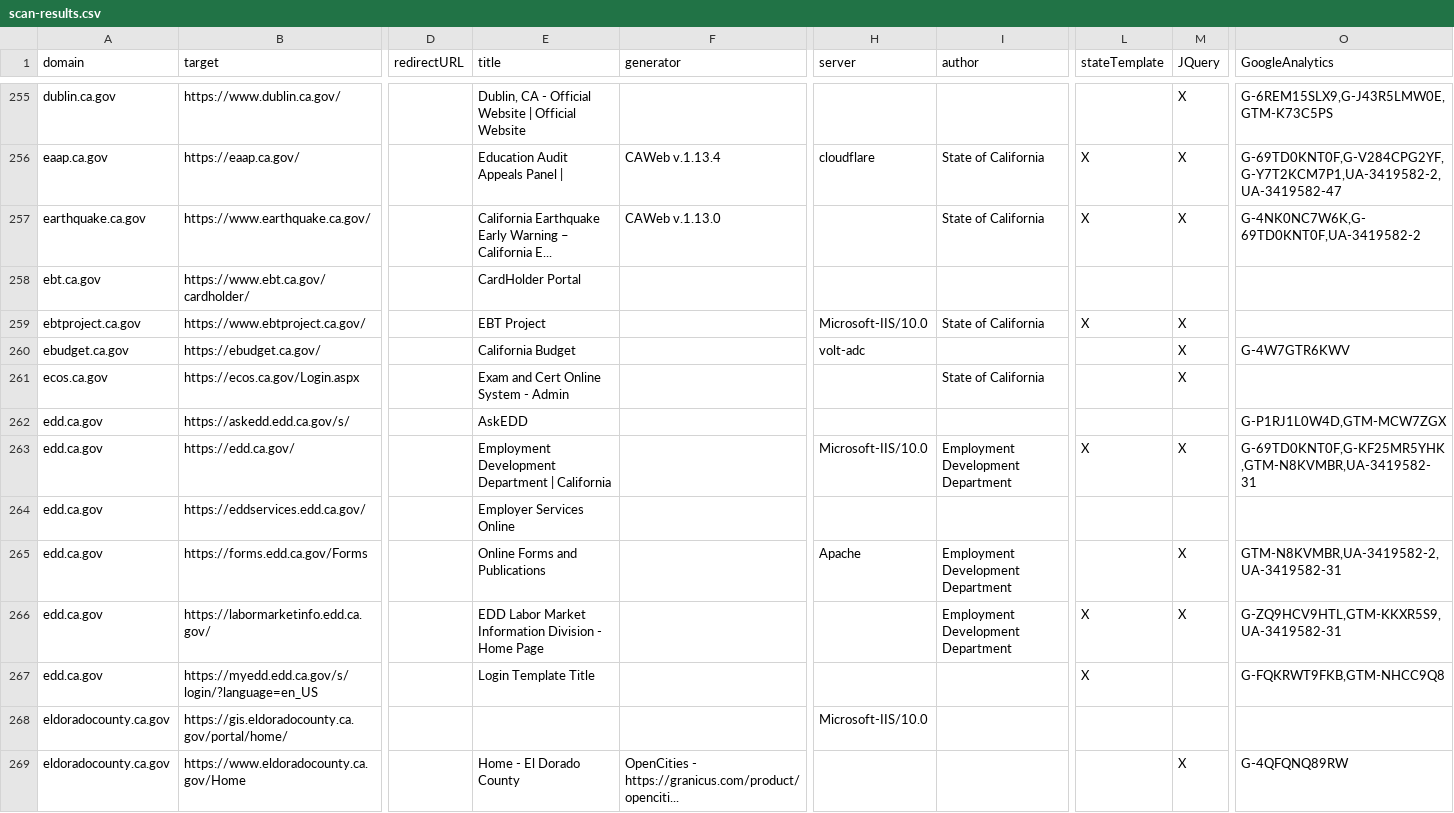
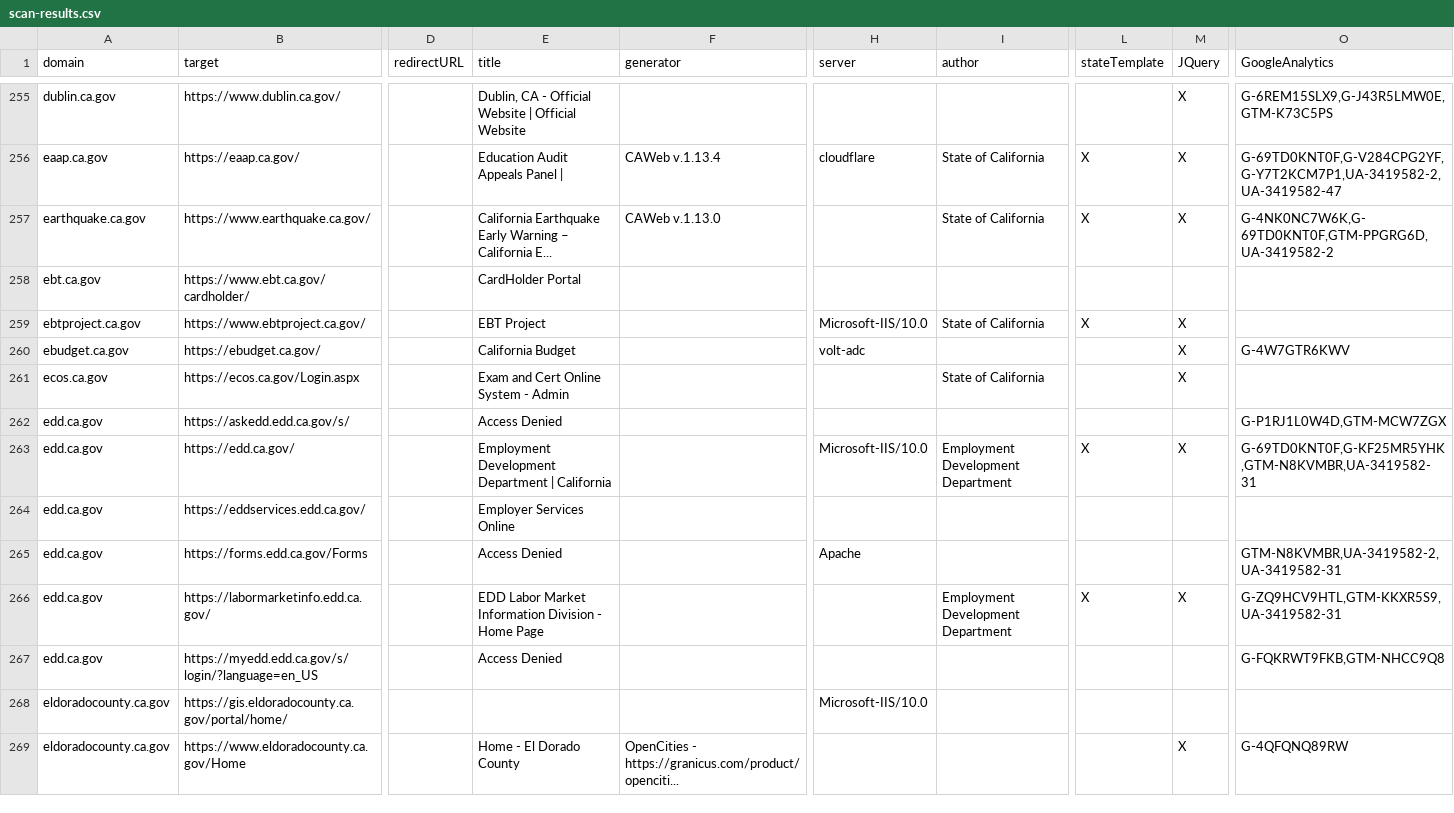
Before and after one commit to carterm/scan-url, a CSV file: publish/scan-results.csv, drawn as a sheet; only a part is shown, gaps mark what is left out; the diff covers the shown part only; the diff names each change by its address in the sheet, - before the commit and + after, or states it on an @@ line.

```diff
--- a/publish/scan-results.csv
+++ b/publish/scan-results.csv
-O257 (GoogleAnalytics): G-4NK0NC7W6K,G-69TD0KNT0F,UA-3419582-2
+O257 (GoogleAnalytics): G-4NK0NC7W6K,G-69TD0KNT0F,GTM-PPGRG6D,UA-3419582-2
-E262 (title): AskEDD
+E262 (title): Access Denied
-E265 (title): Online Forms and Publications
+E265 (title): Access Denied
-I265 (author): Employment Development Department
+I265 (author): (empty)
-M265 (JQuery): X
+M265 (JQuery): (empty)
-E267 (title): Login Template Title
+E267 (title): Access Denied
-L267 (stateTemplate): X
+L267 (stateTemplate): (empty)
```
Also changed, not shown: 67 edited cells elsewhere in this file, 16 other files.
